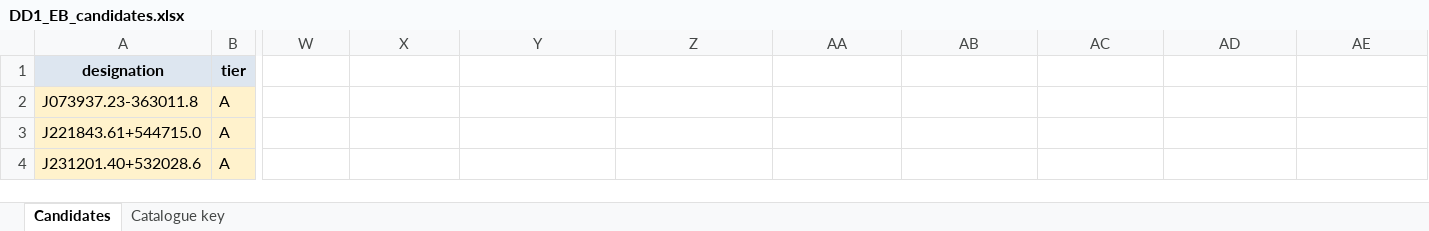
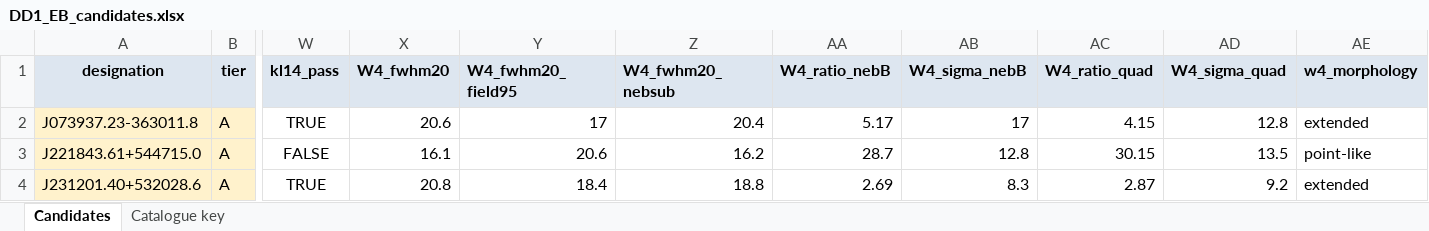
Before and after one commit to kylechen839-max/tic-106588577-phoebe, an Excel workbook: outputs/crossmatch/DD1_EB_candidates.xlsx, sheet Candidates, drawn as a sheet; only a part is shown, gaps mark what is left out; values as stored, in another font and other column widths than the file's, no borders; the diff covers the shown part only; the diff names each change by its address in the sheet, - before the commit and + after, or states it on an @@ line.

```diff
--- a/outputs/crossmatch/DD1_EB_candidates.xlsx (sheet Candidates)
+++ b/outputs/crossmatch/DD1_EB_candidates.xlsx (sheet Candidates)
-W1: (empty)
+W1: kl14_pass
-W1:AE1 fill: none
+W1:AE1 fill: #DDE6F0
-X1: (empty)
+X1: W4_fwhm20
-Y1: (empty)
+Y1: W4_fwhm20_field95
-Z1: (empty)
+Z1: W4_fwhm20_nebsub
-AA1: (empty)
+AA1: W4_ratio_nebB
-AB1: (empty)
+AB1: W4_sigma_nebB
-AC1: (empty)
+AC1: W4_ratio_quad
-AD1: (empty)
+AD1: W4_sigma_quad
-AE1: (empty)
+AE1: w4_morphology
-W2 (kl14_pass): (empty)
+W2 (kl14_pass): TRUE
-X2 (W4_fwhm20): (empty)
+X2 (W4_fwhm20): 20.6
-Y2 (W4_fwhm20_field95): (empty)
+Y2 (W4_fwhm20_field95): 17
-Z2 (W4_fwhm20_nebsub): (empty)
+Z2 (W4_fwhm20_nebsub): 20.4
-AA2 (W4_ratio_nebB): (empty)
+AA2 (W4_ratio_nebB): 5.17
-AB2 (W4_sigma_nebB): (empty)
+AB2 (W4_sigma_nebB): 17
-AC2 (W4_ratio_quad): (empty)
+AC2 (W4_ratio_quad): 4.15
-AD2 (W4_sigma_quad): (empty)
+AD2 (W4_sigma_quad): 12.8
-AE2 (w4_morphology): (empty)
+AE2 (w4_morphology): extended
-W3 (kl14_pass): (empty)
+W3 (kl14_pass): FALSE
-X3 (W4_fwhm20): (empty)
+X3 (W4_fwhm20): 16.1
-Y3 (W4_fwhm20_field95): (empty)
+Y3 (W4_fwhm20_field95): 20.6
-Z3 (W4_fwhm20_nebsub): (empty)
+Z3 (W4_fwhm20_nebsub): 16.2
-AA3 (W4_ratio_nebB): (empty)
+AA3 (W4_ratio_nebB): 28.7
-AB3 (W4_sigma_nebB): (empty)
+AB3 (W4_sigma_nebB): 12.8
-AC3 (W4_ratio_quad): (empty)
+AC3 (W4_ratio_quad): 30.15
-AD3 (W4_sigma_quad): (empty)
+AD3 (W4_sigma_quad): 13.5
-AE3 (w4_morphology): (empty)
+AE3 (w4_morphology): point-like
-W4 (kl14_pass): (empty)
+W4 (kl14_pass): TRUE
-X4 (W4_fwhm20): (empty)
+X4 (W4_fwhm20): 20.8
-Y4 (W4_fwhm20_field95): (empty)
+Y4 (W4_fwhm20_field95): 18.4
-Z4 (W4_fwhm20_nebsub): (empty)
+Z4 (W4_fwhm20_nebsub): 18.8
-AA4 (W4_ratio_nebB): (empty)
+AA4 (W4_ratio_nebB): 2.69
-AB4 (W4_sigma_nebB): (empty)
+AB4 (W4_sigma_nebB): 8.3
-AC4 (W4_ratio_quad): (empty)
+AC4 (W4_ratio_quad): 2.87
-AD4 (W4_sigma_quad): (empty)
+AD4 (W4_sigma_quad): 9.2
-AE4 (w4_morphology): (empty)
+AE4 (w4_morphology): extended
```
Also changed, not shown: 76 edited cells elsewhere in this sheet, 7 other files.
